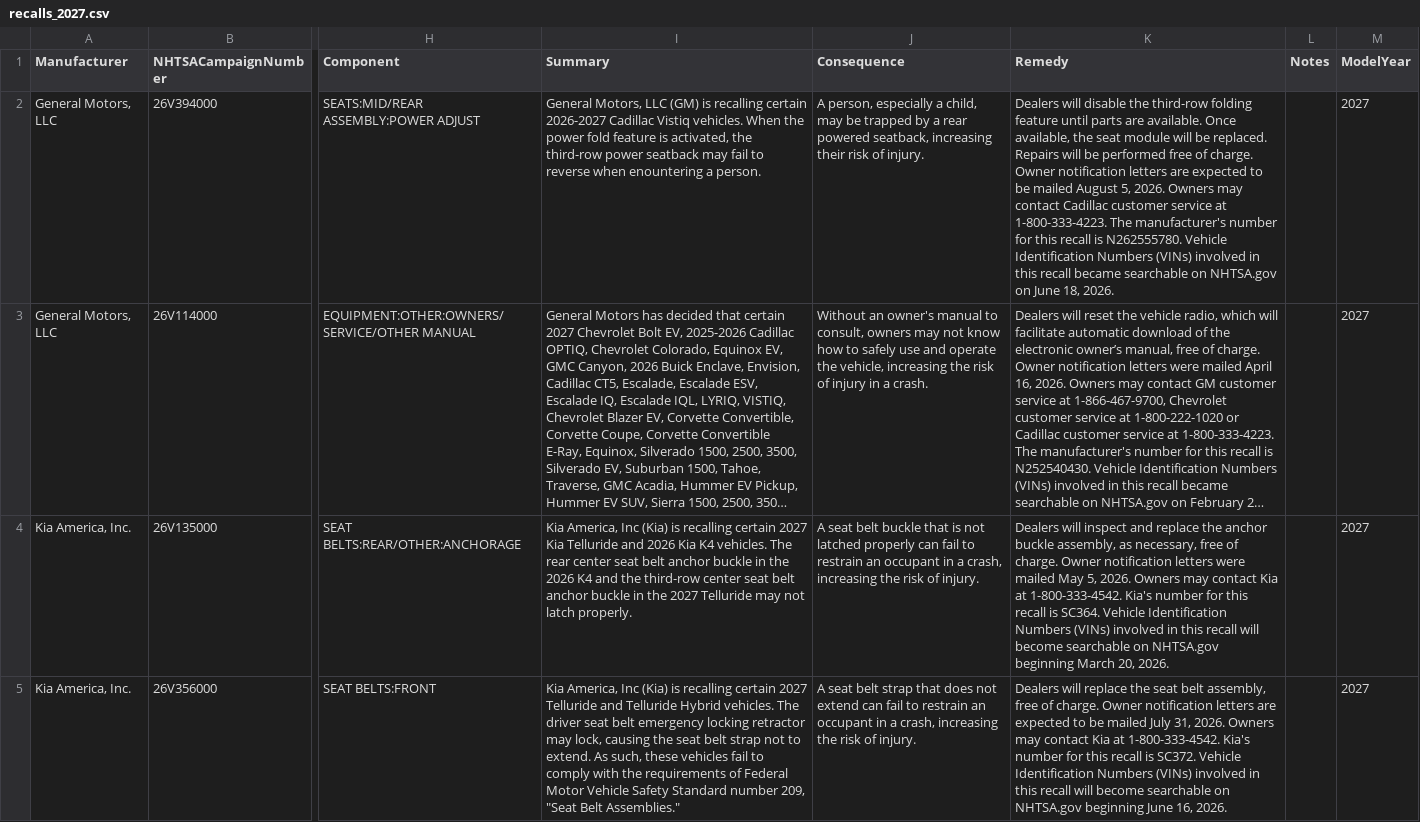
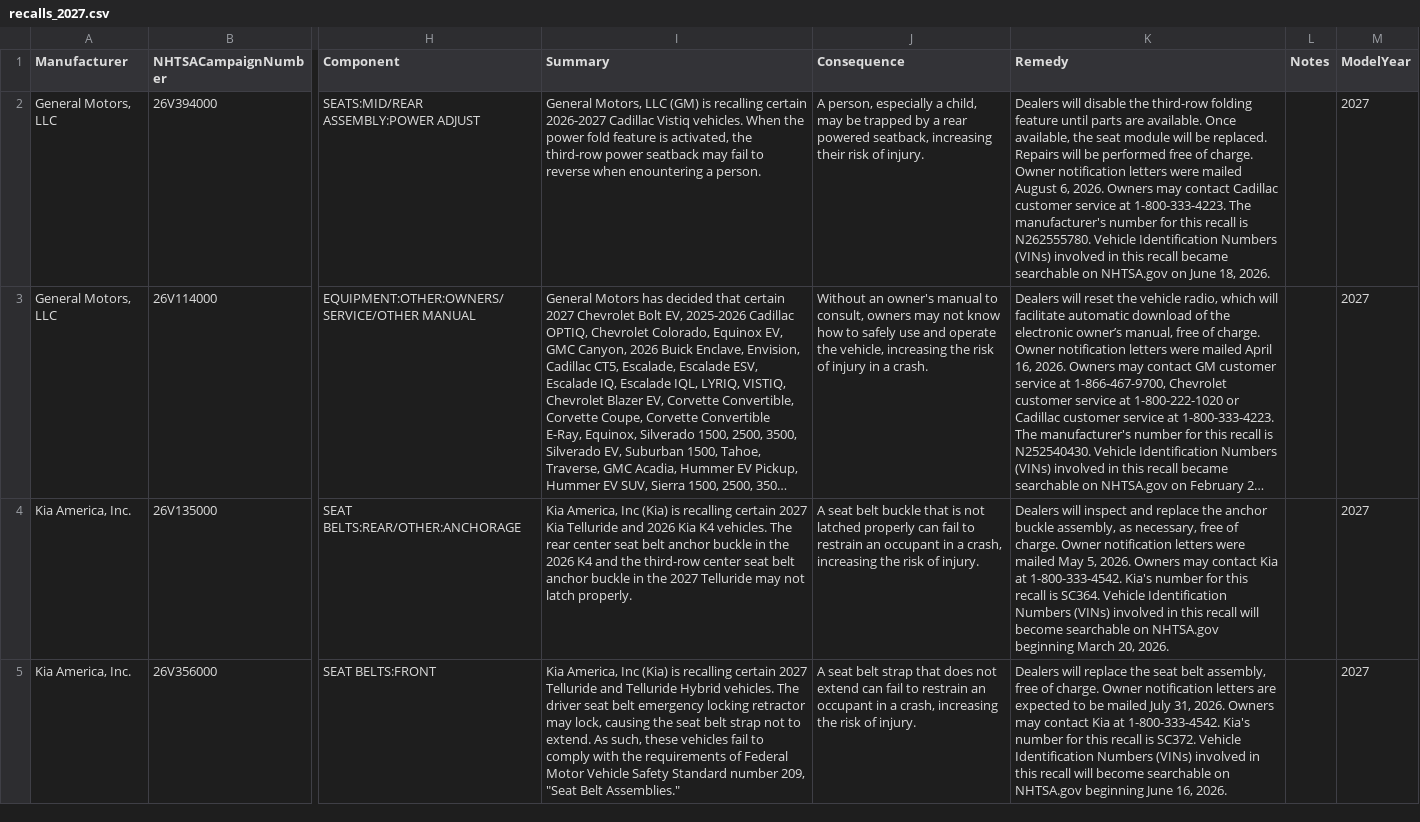
Before and after one commit to flotwig/nhtsa-data, a CSV file: recalls/recalls_2027.csv, drawn as a sheet; only a part is shown, gaps mark what is left out; long unchanged cells end in …; the diff names each change by its address in the sheet, - before the commit and + after, or states it on an @@ line.

```diff
--- a/recalls/recalls_2027.csv
+++ b/recalls/recalls_2027.csv
-K2 (Remedy): …notification letters are expected to be mailed August 5, 2026. Owners…
+K2 (Remedy): …notification letters were mailed August 6, 2026. Owners…
```
Also changed, not shown: recalls/recalls_2024.csv, recalls/recalls_2026.csv, 12 other files.
